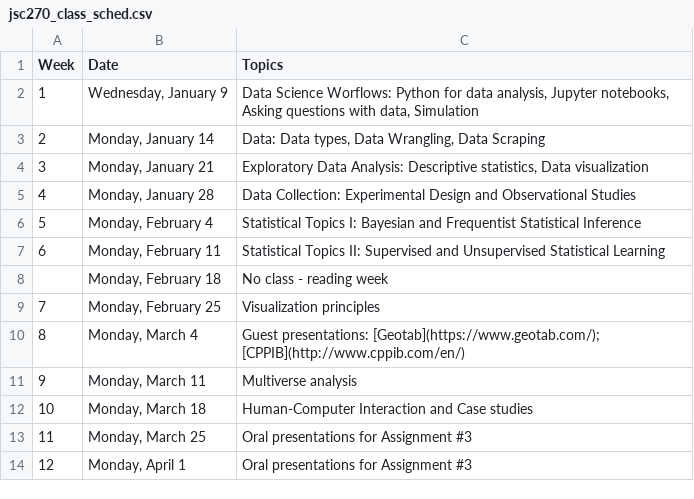
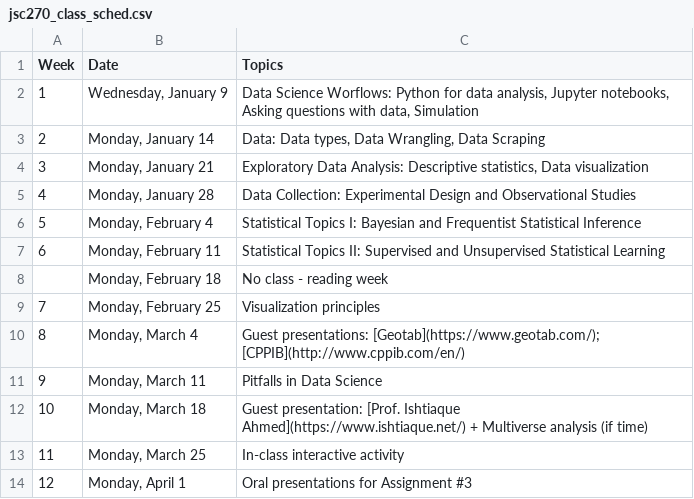
Before and after one commit to JSC270/JSC270.github.io, a CSV file: jsc270_class_sched.csv, drawn as a sheet.

```diff
--- a/jsc270_class_sched.csv
+++ b/jsc270_class_sched.csv
@@ -10,5 +10,5 @@ Week,Date,Topics
 8,"Monday, March 4",Guest presentations: [Geotab](https://www.geotab.com/); [CPPIB](http://www.cppib.com/en/)
-9,"Monday, March 11",Multiverse analysis
-10,"Monday, March 18",Human-Computer Interaction and Case studies
-11,"Monday, March 25",Oral presentations for Assignment #3
+9,"Monday, March 11",Pitfalls in Data Science
+10,"Monday, March 18",Guest presentation: [Prof. Ishtiaque Ahmed](https://www.ishtiaque.net/) + Multiverse analysis (if time)
+11,"Monday, March 25",In-class interactive activity
 12,"Monday, April 1",Oral presentations for Assignment #3
```
Also changed, not shown: 5 other files.
